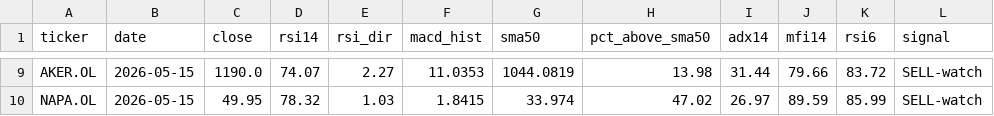
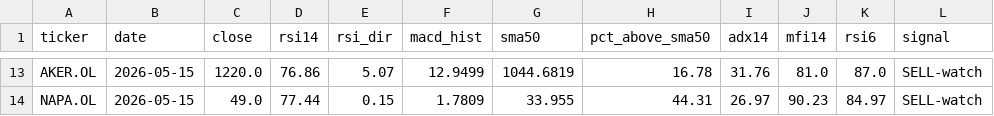
Before and after one commit to keresell-coder/oslo-screener, a CSV file: watch_sell.csv, drawn as a sheet; only a part is shown, gaps mark what is left out; addresses are those after the commit; the diff covers the shown part only; the diff names each change by its address in the sheet, - before the commit and + after, or states it on an @@ line.

```diff
--- a/watch_sell.csv
+++ b/watch_sell.csv
-C13 (close): 1190.0
+C13 (close): 1220.0
-D13 (rsi14): 74.07
+D13 (rsi14): 76.86
-E13 (rsi_dir): 2.27
+E13 (rsi_dir): 5.07
-F13 (macd_hist): 11.0353
+F13 (macd_hist): 12.9499
-G13 (sma50): 1044.0819
+G13 (sma50): 1044.6819
-H13 (pct_above_sma50): 13.98
+H13 (pct_above_sma50): 16.78
-I13 (adx14): 31.44
+I13 (adx14): 31.76
-J13 (mfi14): 79.66
+J13 (mfi14): 81.0
-K13 (rsi6): 83.72
+K13 (rsi6): 87.0
-C14 (close): 49.95
+C14 (close): 49.0
-D14 (rsi14): 78.32
+D14 (rsi14): 77.44
-E14 (rsi_dir): 1.03
+E14 (rsi_dir): 0.15
-F14 (macd_hist): 1.8415
+F14 (macd_hist): 1.7809
-G14 (sma50): 33.974
+G14 (sma50): 33.955
-H14 (pct_above_sma50): 47.02
+H14 (pct_above_sma50): 44.31
-J14 (mfi14): 89.59
+J14 (mfi14): 90.23
-K14 (rsi6): 85.99
+K14 (rsi6): 84.97
```
Also changed, not shown: 6 added rows, 2 removed rows and 44 edited cells elsewhere in this file, buy.csv, invalid_tickers.csv, 9 other files.
